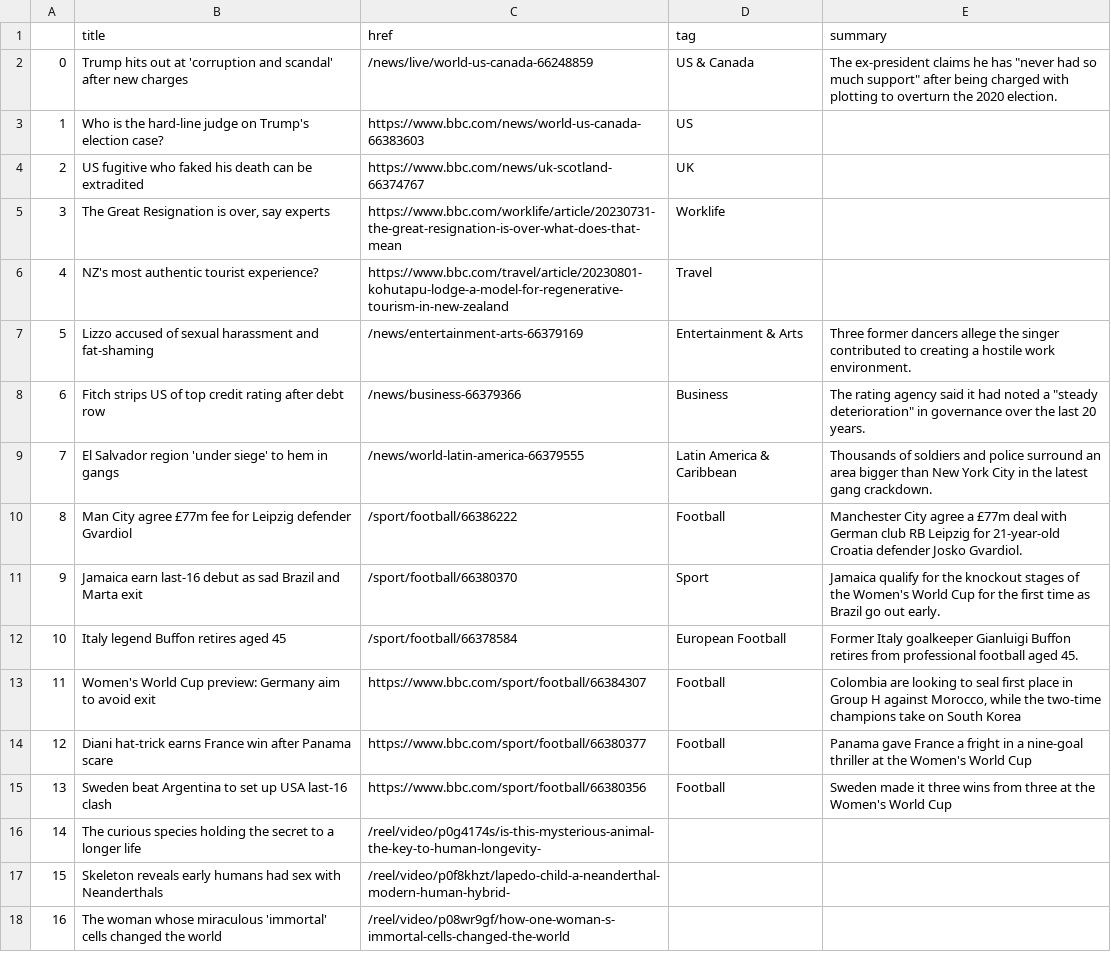
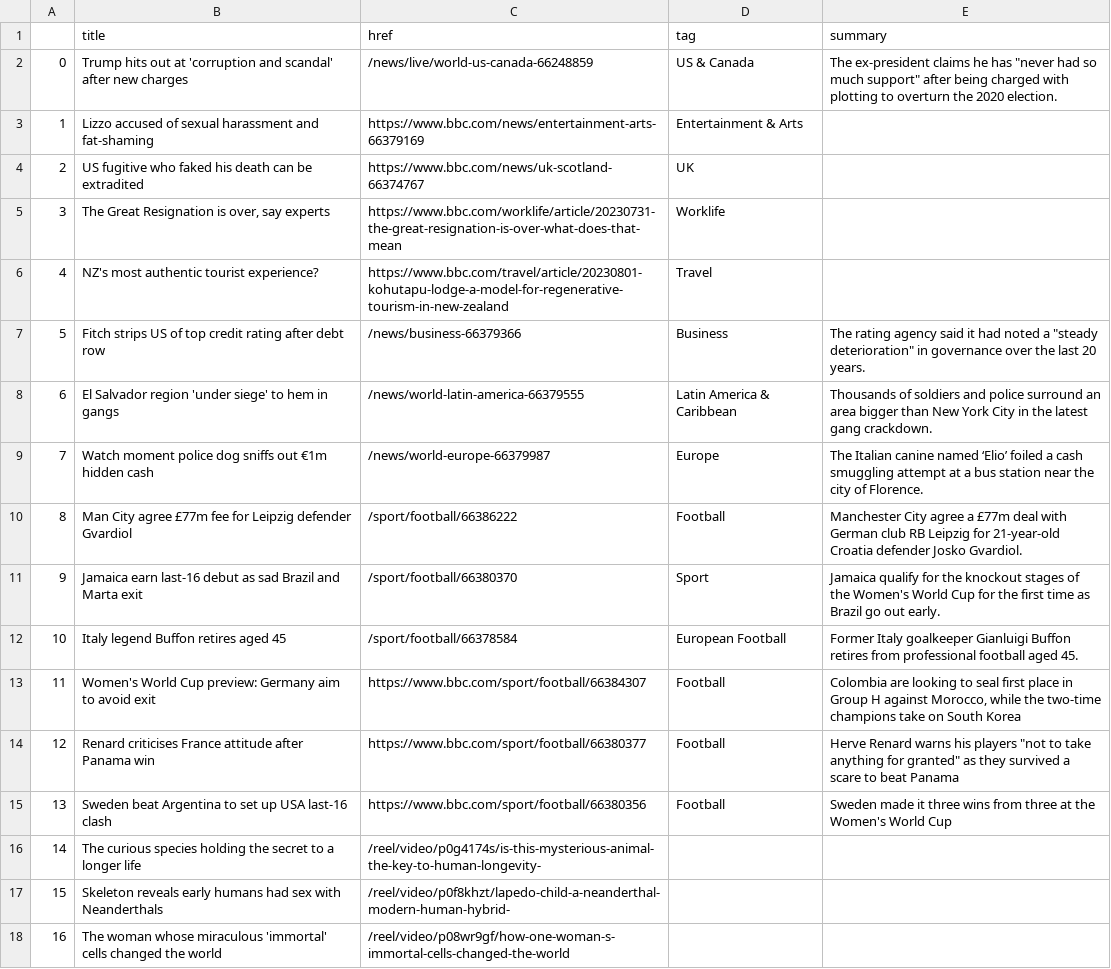
Before and after one commit to gbolduan/automatic-scraper, a CSV file: bbc-headlines.csv, drawn as a sheet; only a part is shown.

```diff
--- a/bbc-headlines.csv
+++ b/bbc-headlines.csv
@@ -2,3 +2,3 @@
 0,Trump hits out at 'corruption and scandal' after new charges,/news/live/world-us-canada-66248859,US & Canada,"The ex-president claims he has ""never had so much support"" after being charged with plotting to overturn the 2020 election."
-1,Who is the hard-line judge on Trump's election case?,https://www.bbc.com/news/world-us-canada-66383603,US,
+1,Lizzo accused of sexual harassment and fat-shaming,https://www.bbc.com/news/entertainment-arts-66379169,Entertainment & Arts,
 2,US fugitive who faked his death can be extradited,https://www.bbc.com/news/uk-scotland-66374767,UK,
@@ -6,5 +6,5 @@
 4,NZ's most authentic tourist experience?,https://www.bbc.com/travel/article/20230801-kohutapu-lodge-a-model-for-regenerative-tourism-in-new-zealand,Travel,
-5,Lizzo accused of sexual harassment and fat-shaming,/news/entertainment-arts-66379169,Entertainment & Arts,Three former dancers allege the singer contributed to creating a hostile work environment.
-6,Fitch strips US of top credit rating after debt row,/news/business-66379366,Business,"The rating agency said it had noted a ""steady deterioration"" in governance over the last 20 years."
-7,El Salvador region 'under siege' to hem in gangs,/news/world-latin-america-66379555,Latin America & Caribbean,Thousands of soldiers and police surround an area bigger than New York City in the latest gang crackdown.
+5,Fitch strips US of top credit rating after debt row,/news/business-66379366,Business,"The rating agency said it had noted a ""steady deterioration"" in governance over the last 20 years."
+6,El Salvador region 'under siege' to hem in gangs,/news/world-latin-america-66379555,Latin America & Caribbean,Thousands of soldiers and police surround an area bigger than New York City in the latest gang crackdown.
+7,Watch moment police dog sniffs out €1m hidden cash,/news/world-europe-66379987,Europe,The Italian canine named ‘Elio’ foiled a cash smuggling attempt at a bus station near the city of Florence.
 8,Man City agree £77m fee for Leipzig defender Gvardiol,/sport/football/66386222,Football,Manchester City agree a £77m deal with German club RB Leipzig for 21-year-old Croatia defender Josko Gvardiol.
@@ -13,3 +13,3 @@
 11,Women's World Cup preview: Germany aim to avoid exit,https://www.bbc.com/sport/football/66384307,Football,"Colombia are looking to seal first place in Group H against Morocco, while the two-time champions take on South Korea"
-12,Diani hat-trick earns France win after Panama scare,https://www.bbc.com/sport/football/66380377,Football,Panama gave France a fright in a nine-goal thriller at the Women's World Cup
+12,Renard criticises France attitude after Panama win,https://www.bbc.com/sport/football/66380377,Football,"Herve Renard warns his players ""not to take anything for granted"" as they survived a scare to beat Panama"
 13,Sweden beat Argentina to set up USA last-16 clash,https://www.bbc.com/sport/football/66380356,Football,Sweden made it three wins from three at the Women's World Cup
```
